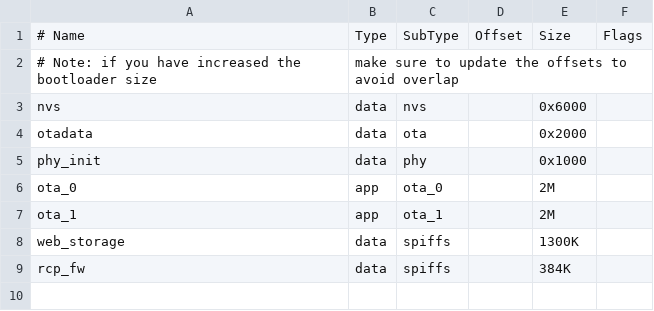
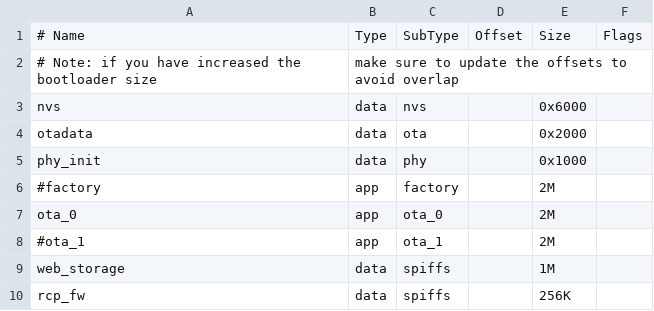
Before and after one commit to mozolin/esp-thread-br, a CSV file: optimized/examples/basic_thread_border_router/partitions.csv, drawn as a sheet.

```diff
--- a/optimized/examples/basic_thread_border_router/partitions.csv
+++ b/optimized/examples/basic_thread_border_router/partitions.csv
@@ -5,5 +5,6 @@ otadata,    data, ota,      , 0x2000,
 phy_init,   data, phy,      , 0x1000,
+#factory,    app,  factory,  , 2M,
 ota_0,      app,  ota_0,    , 2M,
-ota_1,      app,  ota_1,    , 2M,
-web_storage,data, spiffs,   , 1300K,
-rcp_fw,     data, spiffs,   , 384K,
+#ota_1,      app,  ota_1,    , 2M,
+web_storage,data, spiffs,   , 1M,
+rcp_fw,     data, spiffs,   , 256K,
```
Also changed, not shown: 20 other files.
